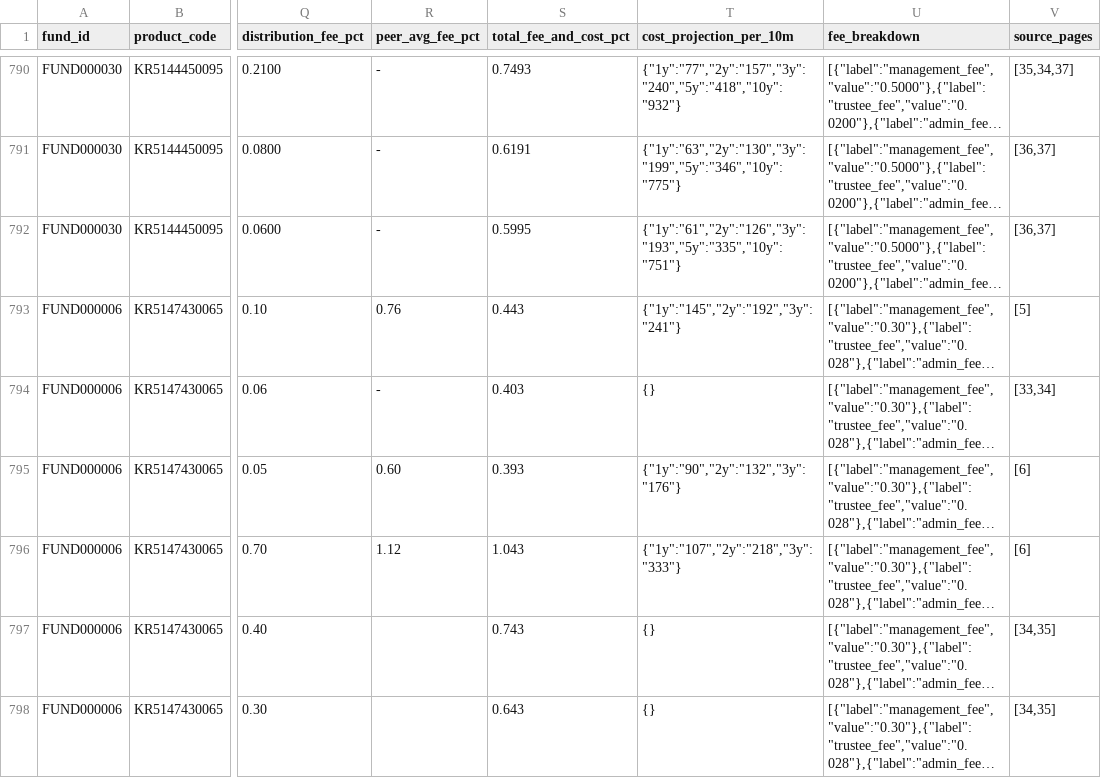
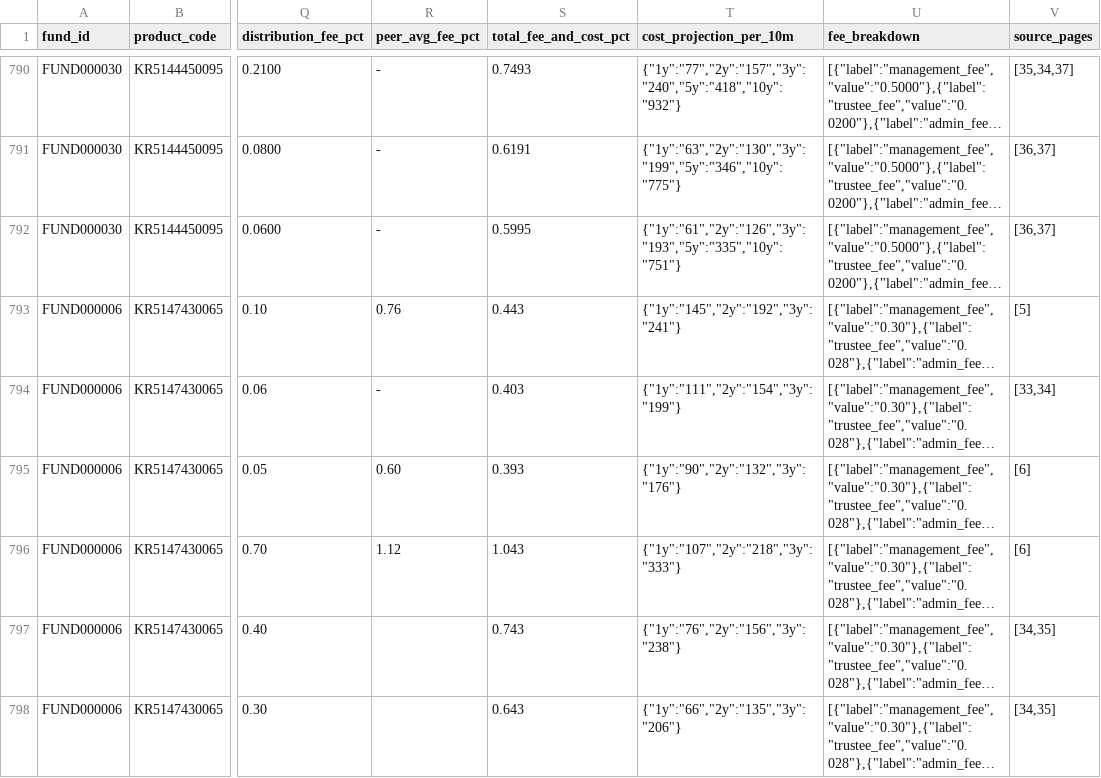
Before and after one commit to wcdwe/aifesta, a CSV file: data/integrated/class_enrichment.csv, drawn as a sheet; only a part is shown, gaps mark what is left out; long unchanged cells end in …; the diff covers the shown part only; the diff names each change by its address in the sheet, - before the commit and + after, or states it on an @@ line.

Commit message:
sync suhyeon fallback evidence and fee updates

```diff
--- a/data/integrated/class_enrichment.csv
+++ b/data/integrated/class_enrichment.csv
-T794 (cost_projection_per_10m): {}
+T794 (cost_projection_per_10m): {"1y":"111","2y":"154","3y":"199"}
-T797 (cost_projection_per_10m): {}
+T797 (cost_projection_per_10m): {"1y":"76","2y":"156","3y":"238"}
-T798 (cost_projection_per_10m): {}
+T798 (cost_projection_per_10m): {"1y":"66","2y":"135","3y":"206"}
```
Also changed, not shown: 13 edited cells elsewhere in this file, 4 other files.
